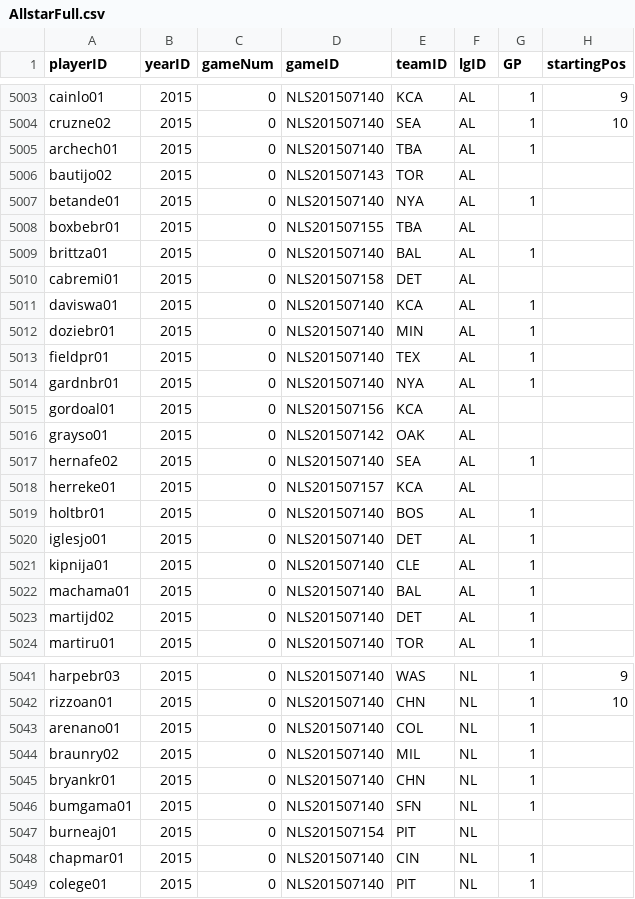
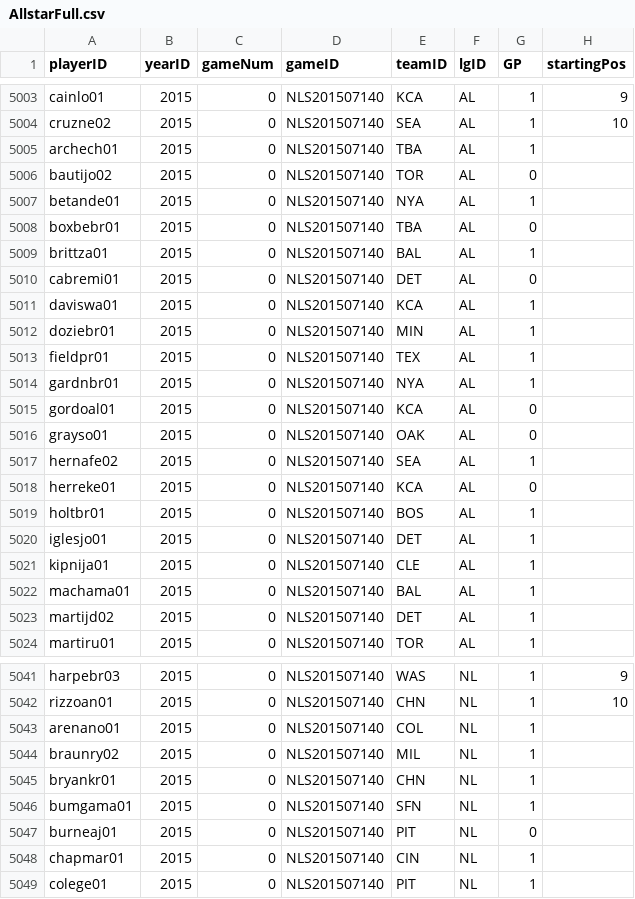
Before and after one commit to mm2544/baseballdatabank, a CSV file: core/AllstarFull.csv, drawn as a sheet; only a part is shown, gaps mark what is left out; the diff covers the shown part only.

```diff
--- a/core/AllstarFull.csv
+++ b/core/AllstarFull.csv
@@ -5005,7 +5005,7 @@ cruzne02,2015,0,NLS201507140,SEA,AL,1,10
 archech01,2015,0,NLS201507140,TBA,AL,1,
-bautijo02,2015,0,NLS201507143,TOR,AL,,
+bautijo02,2015,0,NLS201507140,TOR,AL,0,
 betande01,2015,0,NLS201507140,NYA,AL,1,
-boxbebr01,2015,0,NLS201507155,TBA,AL,,
+boxbebr01,2015,0,NLS201507140,TBA,AL,0,
 brittza01,2015,0,NLS201507140,BAL,AL,1,
-cabremi01,2015,0,NLS201507158,DET,AL,,
+cabremi01,2015,0,NLS201507140,DET,AL,0,
 daviswa01,2015,0,NLS201507140,KCA,AL,1,
@@ -5014,6 +5014,6 @@ fieldpr01,2015,0,NLS201507140,TEX,AL,1,
 gardnbr01,2015,0,NLS201507140,NYA,AL,1,
-gordoal01,2015,0,NLS201507156,KCA,AL,,
-grayso01,2015,0,NLS201507142,OAK,AL,,
+gordoal01,2015,0,NLS201507140,KCA,AL,0,
+grayso01,2015,0,NLS201507140,OAK,AL,0,
 hernafe02,2015,0,NLS201507140,SEA,AL,1,
-herreke01,2015,0,NLS201507157,KCA,AL,,
+herreke01,2015,0,NLS201507140,KCA,AL,0,
 holtbr01,2015,0,NLS201507140,BOS,AL,1,
@@ -5046,3 +5046,3 @@ bryankr01,2015,0,NLS201507140,CHN,NL,1,
 bumgama01,2015,0,NLS201507140,SFN,NL,1,
-burneaj01,2015,0,NLS201507154,PIT,NL,,
+burneaj01,2015,0,NLS201507140,PIT,NL,0,
 chapmar01,2015,0,NLS201507140,CIN,NL,1,
```
Also changed, not shown: 24 edited cells elsewhere in this file.
